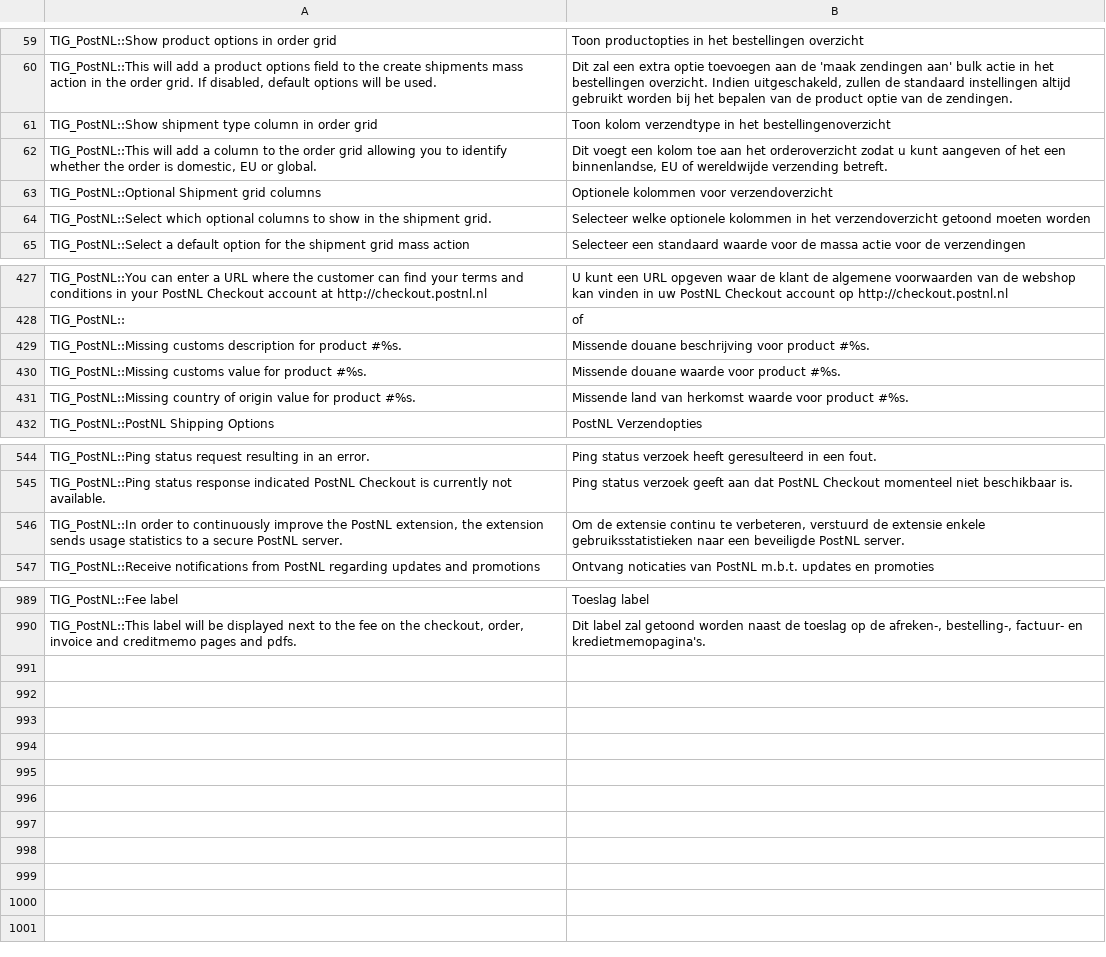
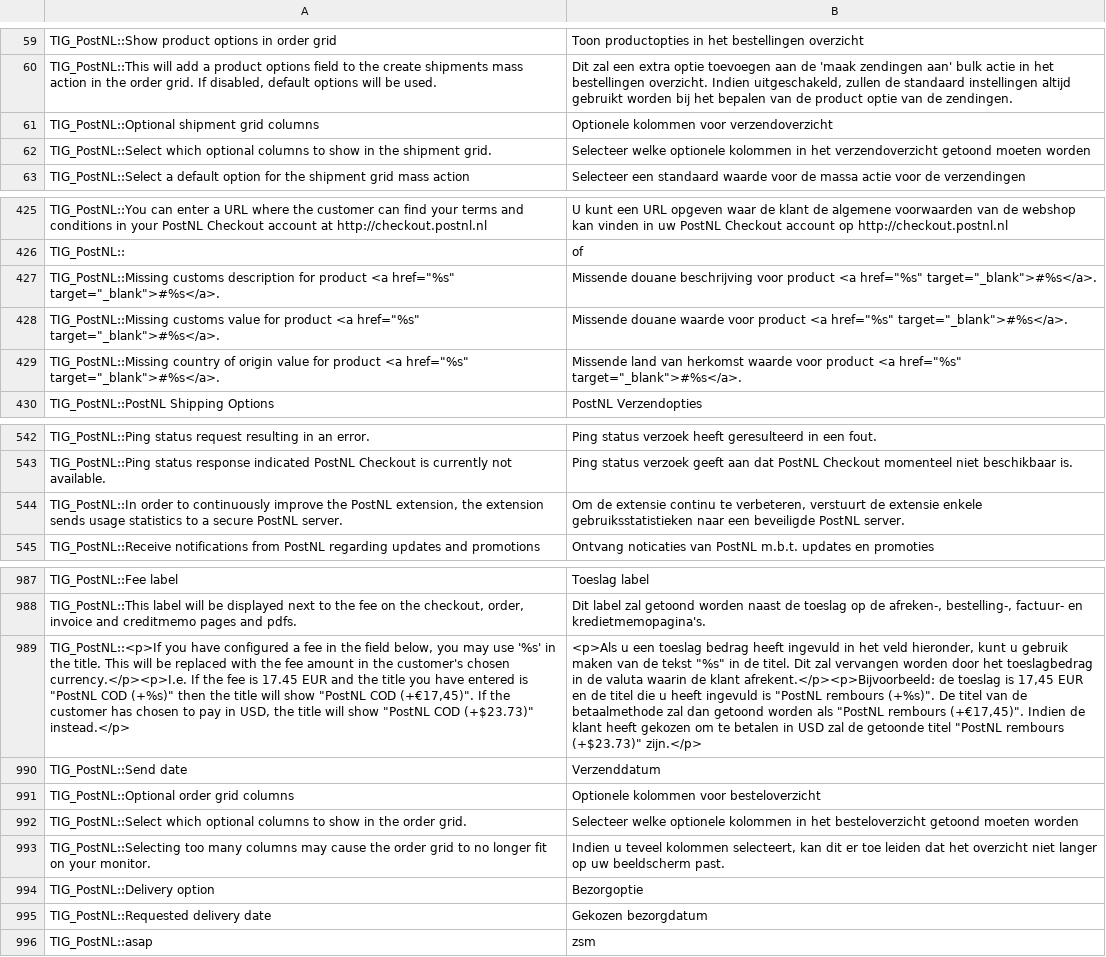
Before and after one commit to postnl/postnl-magento1-End-of-life, a CSV file: app/locale/nl_NL/TIG_PostNL.csv, drawn as a sheet; only a part is shown, gaps mark what is left out; removed rows and columns are numbered as before the commit, all else as after; the diff names each change by its address in the sheet, - before the commit and + after, or states it on an @@ line.

Commit message:
added new columns to the order grid and additional info to the order view page

```diff
--- a/app/locale/nl_NL/TIG_PostNL.csv
+++ b/app/locale/nl_NL/TIG_PostNL.csv
-row 61: TIG_PostNL::Show shipment type column in order grid | Toon kolom verzendtype in het bestellingenoverzicht
-row 62: TIG_PostNL::This will add a column to the order grid allowing you to identify whether the order is domestic, EU or global. | Dit voegt een kolom toe aan het orderoverzicht zodat u kunt aangeven of het een binnenlandse, EU of wereldwijde verzending betreft.
-A61: TIG_PostNL::Optional Shipment grid columns
+A61: TIG_PostNL::Optional shipment grid columns
-row 429: TIG_PostNL::Missing customs description for product #%s. | Missende douane beschrijving voor product #%s.
-row 430: TIG_PostNL::Missing customs value for product #%s. | Missende douane waarde voor product #%s.
-row 431: TIG_PostNL::Missing country of origin value for product #%s. | Missende land van herkomst waarde voor product #%s.
+row 427: TIG_PostNL::Missing customs description for product <a href="%s" target="_blank">#%s</a>. | Missende douane beschrijving voor product <a href="%s" target="_blank">#%s</a>.
+row 428: TIG_PostNL::Missing customs value for product <a href="%s" target="_blank">#%s</a>. | Missende douane waarde voor product <a href="%s" target="_blank">#%s</a>.
+row 429: TIG_PostNL::Missing country of origin value for product <a href="%s" target="_blank">#%s</a>. | Missende land van herkomst waarde voor product <a href="%s" target="_blank">#%s</a>.
-B544: …te verbeteren, verstuurd de extensie…
+B544: …te verbeteren, verstuurt de extensie…
+row 989: TIG_PostNL::<p>If you have configured a fee in the field below, you may use '%s' in the title. This will be replaced with the fee amount in the customer's chosen currency.</p><p>I.e. If the fee is 17.45 EUR and the title you have entered is "PostNL COD (+%s)" then the title will show "PostNL COD (+€17,45)". If the customer has chosen to pay in USD, the title will show "PostNL COD (+$23.73)" instead.</p> | <p>Als u een toeslag bedrag heeft ingevuld in het veld hieronder, kunt u gebruik maken van de tekst "%s" in de titel. Dit zal vervangen worden door het toeslagbedrag in de valuta waarin de klant afrekent.</p><p>Bijvoorbeeld: de toeslag is 17,45 EUR en de titel die u heeft ingevuld is "PostNL rembours (+%s)". De titel van de betaalmethode zal dan getoond worden als "PostNL rembours (+€17,45)". Indien de klant heeft gekozen om te betalen in USD zal de getoonde titel "PostNL rembours (+$23.73)" zijn.</p>
+row 990: TIG_PostNL::Send date | Verzenddatum
+row 991: TIG_PostNL::Optional order grid columns | Optionele kolommen voor besteloverzicht
+row 992: TIG_PostNL::Select which optional columns to show in the order grid. | Selecteer welke optionele kolommen in het besteloverzicht getoond moeten worden
+row 993: TIG_PostNL::Selecting too many columns may cause the order grid to no longer fit on your monitor. | Indien u teveel kolommen selecteert, kan dit er toe leiden dat het overzicht niet langer op uw beeldscherm past.
+row 994: TIG_PostNL::Delivery option | Bezorgoptie
+row 995: TIG_PostNL::Requested delivery date | Gekozen bezorgdatum
+row 996: TIG_PostNL::asap | zsm
```
Also changed, not shown: 19 other files.
